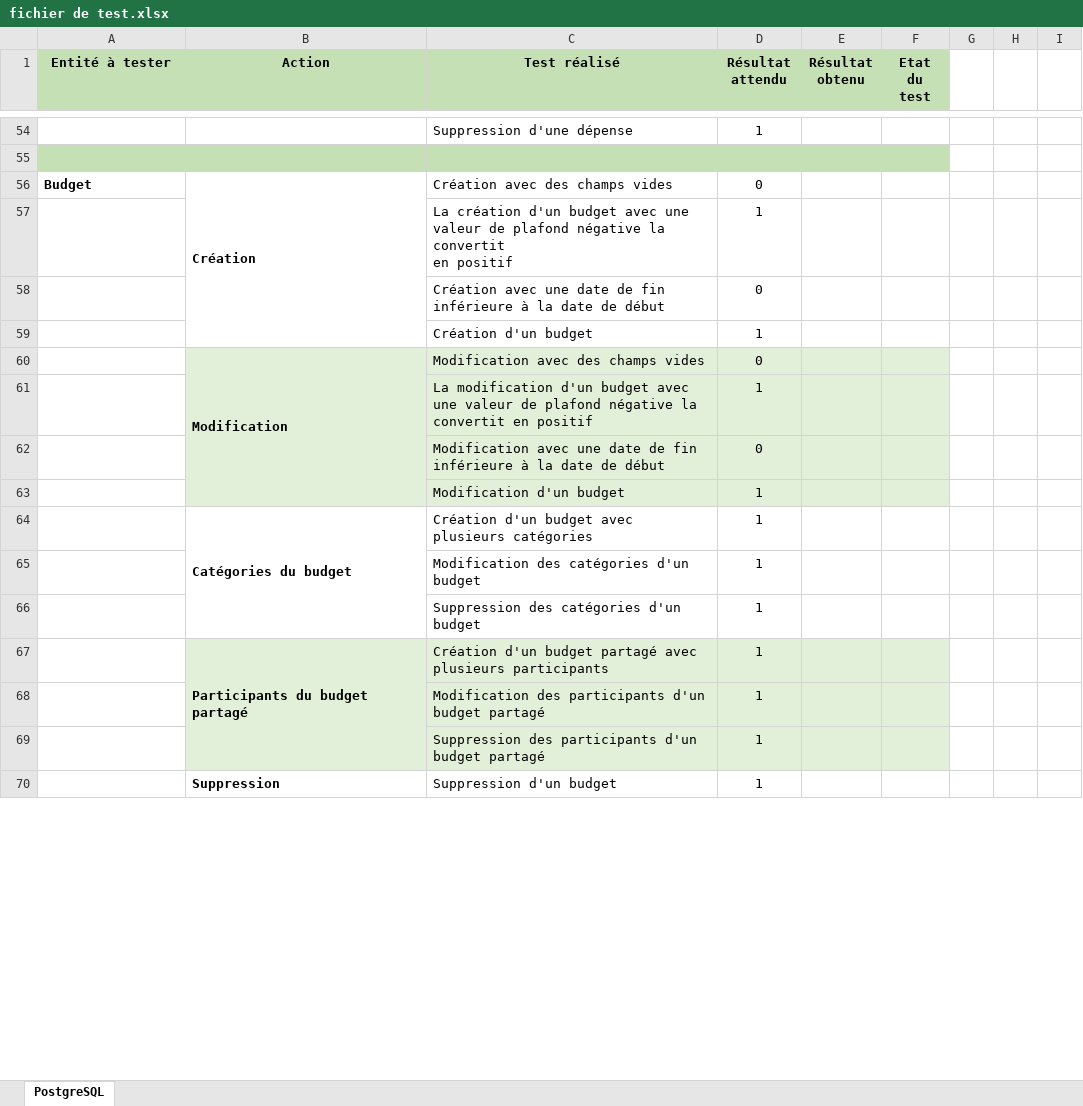
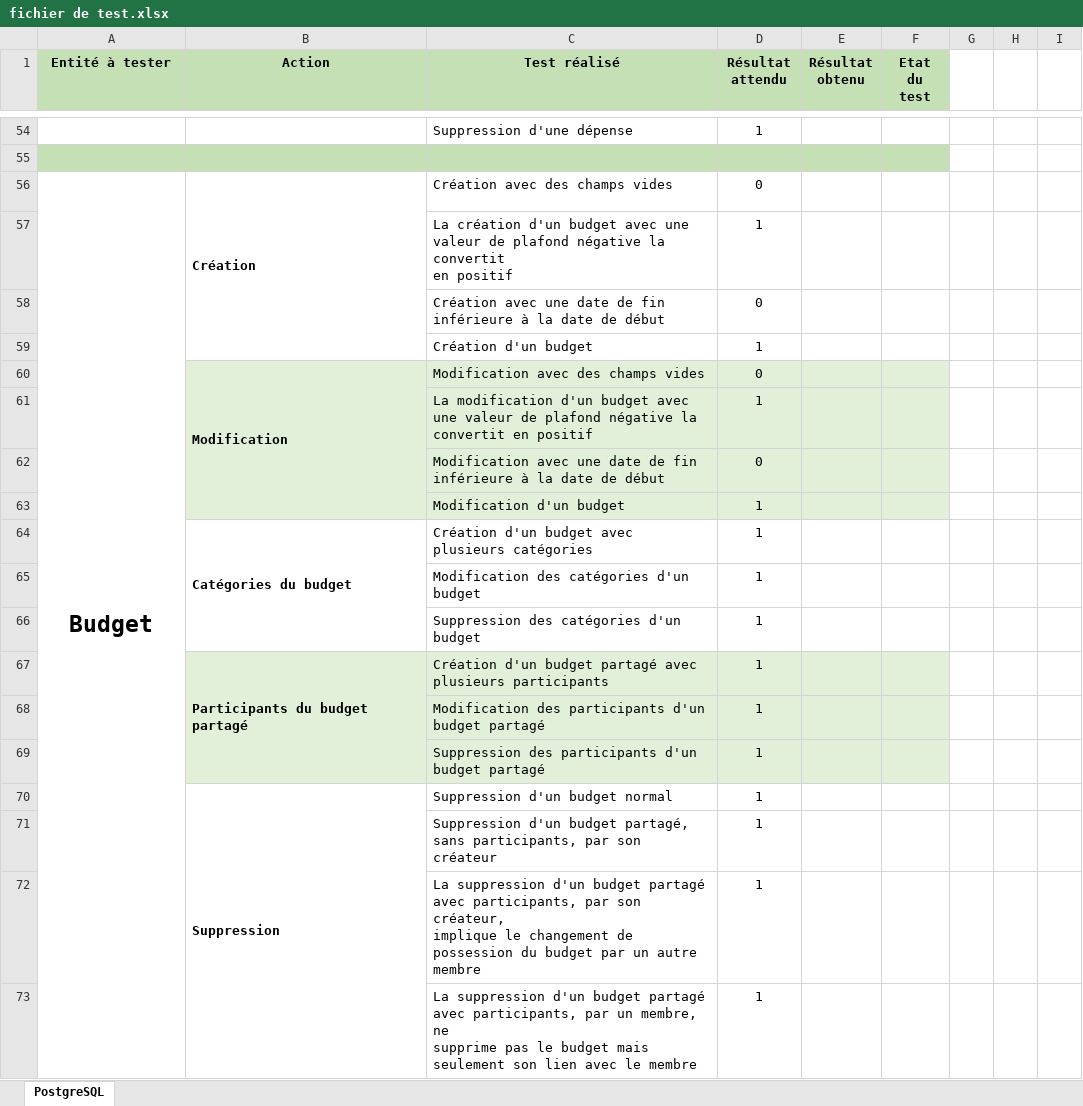
Before and after one commit to Angorance/HEIGVD_MoneyThoring, an Excel workbook: Doc/testsApplication/fichier de test.xlsx, sheet PostgreSQL, drawn as a sheet; only a part is shown, gaps mark what is left out; values as stored, in another font and other column widths than the file's, no borders; conditional formats not drawn; ↵ is a line break in a cell; the diff covers the shown part only; the diff names each change by its address in the sheet, - before the commit and + after, or states it on an @@ line.

Commit message:
Tests updated

```diff
--- a/Doc/testsApplication/fichier de test.xlsx (sheet PostgreSQL)
+++ b/Doc/testsApplication/fichier de test.xlsx (sheet PostgreSQL)
@@ A56 text size: larger, alignment: left → center @@
+A56:A73 merged
+B70:B73 merged
-C70 (Test réalisé): Suppression d'un budget
+C70 (Test réalisé): Suppression d'un budget normal
+row 71:  |  | Suppression d'un budget partagé, sans participants, par son créateur | 1
+row 72:  |  | La suppression d'un budget partagé avec participants, par son créateur, ↵ implique le changement de possession du budget par un autre membre | 1
+row 73:  |  | La suppression d'un budget partagé avec participants, par un membre, ne ↵ supprime pas le budget mais seulement son lien avec le membre | 1
```
Also changed, not shown: 5 added rows, 11 removed rows, 3 edited cells and cell formats elsewhere in this sheet.
